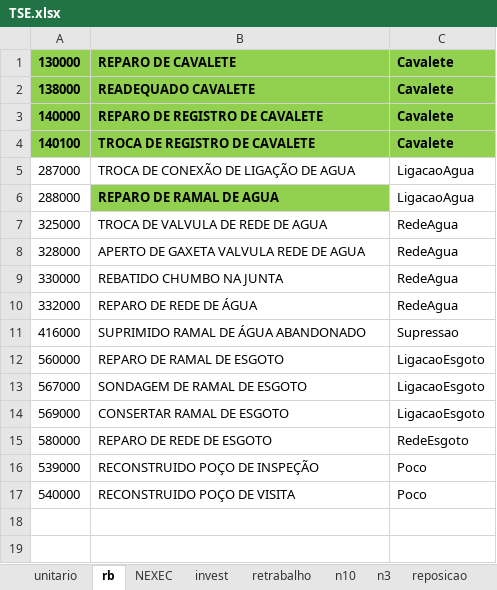
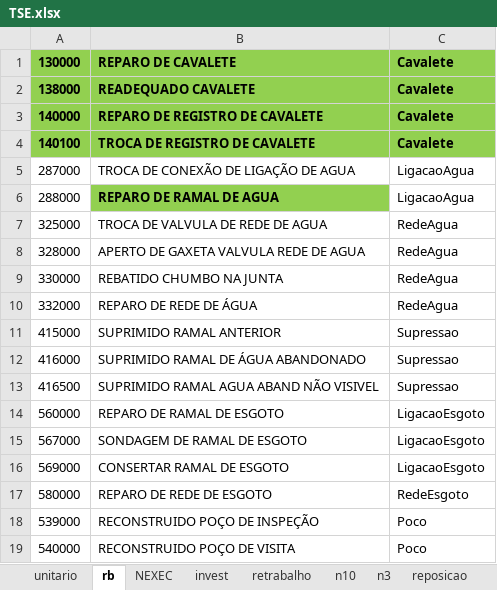
Before and after one commit to hyslan/Val, an Excel workbook: sheets/TSE.xlsx, sheet rb, drawn as a sheet; values as stored, in another font and other column widths than the file's, no borders; the diff names each change by its address in the sheet, - before the commit and + after, or states it on an @@ line.

```diff
--- a/sheets/TSE.xlsx (sheet rb)
+++ b/sheets/TSE.xlsx (sheet rb)
+row 11: 415000 | SUPRIMIDO RAMAL ANTERIOR | Supressao
+row 13: 416500 | SUPRIMIDO RAMAL AGUA ABAND NÃO VISIVEL | Supressao
```
Also changed, not shown: sheet unitario, sheets/estoque.XLSX, 15 other files.
